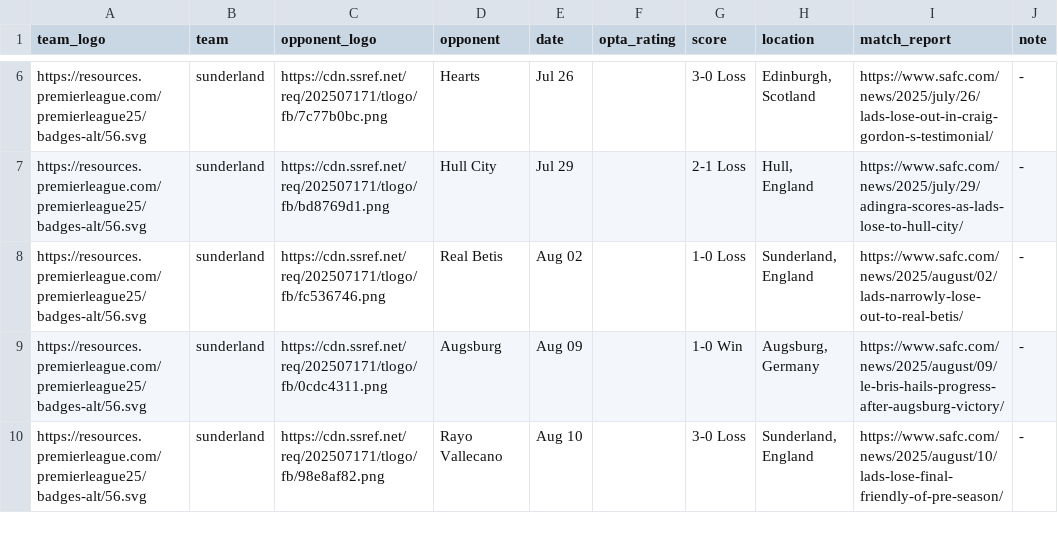
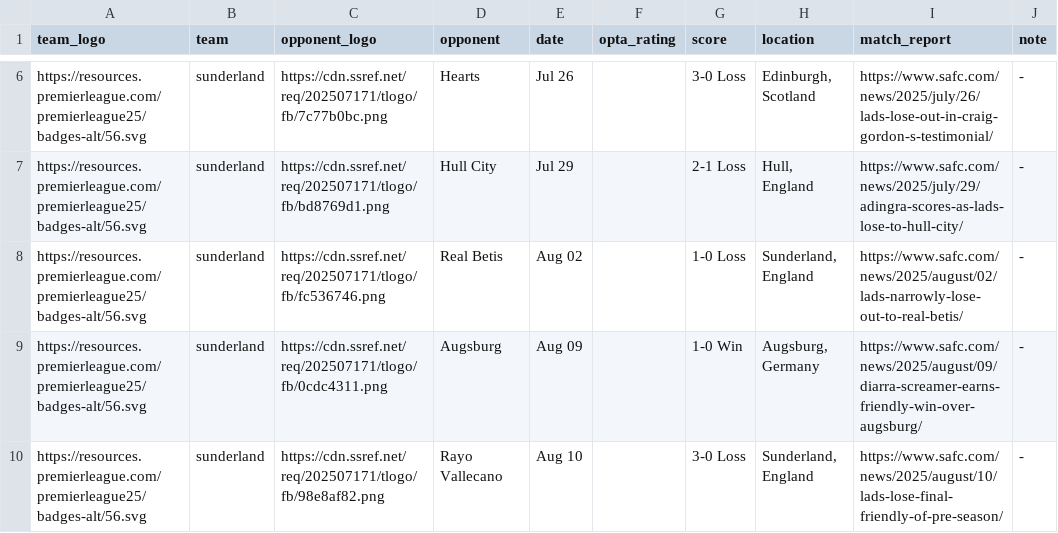
Before and after one commit to Chris6YS/quarto-website-6ys, a CSV file: posts/EPL_preseason_25/data/sunderland_ps.csv, drawn as a sheet; only a part is shown, gaps mark what is left out.

Commit message:
EPL ball post, mod about page (removed twitter)

```diff
--- a/posts/EPL_preseason_25/data/sunderland_ps.csv
+++ b/posts/EPL_preseason_25/data/sunderland_ps.csv
@@ -8,3 +8,3 @@ https://resources.premierleague.com/premierleague25/badges-alt/56.svg,sunderland
 https://resources.premierleague.com/premierleague25/badges-alt/56.svg,sunderland,https://cdn.ssref.net/req/202507171/tlogo/fb/fc536746.png,Real Betis,Aug 02,,1-0 Loss,"Sunderland, England",https://www.safc.com/news/2025/august/02/lads-narrowly-lose-out-to-real-betis/,-
-https://resources.premierleague.com/premierleague25/badges-alt/56.svg,sunderland,https://cdn.ssref.net/req/202507171/tlogo/fb/0cdc4311.png,Augsburg,Aug 09,,1-0 Win,"Augsburg, Germany",https://www.safc.com/news/2025/august/09/le-bris-hails-progress-after-augsburg-victory/,-
+https://resources.premierleague.com/premierleague25/badges-alt/56.svg,sunderland,https://cdn.ssref.net/req/202507171/tlogo/fb/0cdc4311.png,Augsburg,Aug 09,,1-0 Win,"Augsburg, Germany",https://www.safc.com/news/2025/august/09/diarra-screamer-earns-friendly-win-over-augsburg/,-
 https://resources.premierleague.com/premierleague25/badges-alt/56.svg,sunderland,https://cdn.ssref.net/req/202507171/tlogo/fb/98e8af82.png,Rayo Vallecano,Aug 10,,3-0 Loss,"Sunderland, England",https://www.safc.com/news/2025/august/10/lads-lose-final-friendly-of-pre-season/,-
```
Also changed, not shown: 23 other files.
